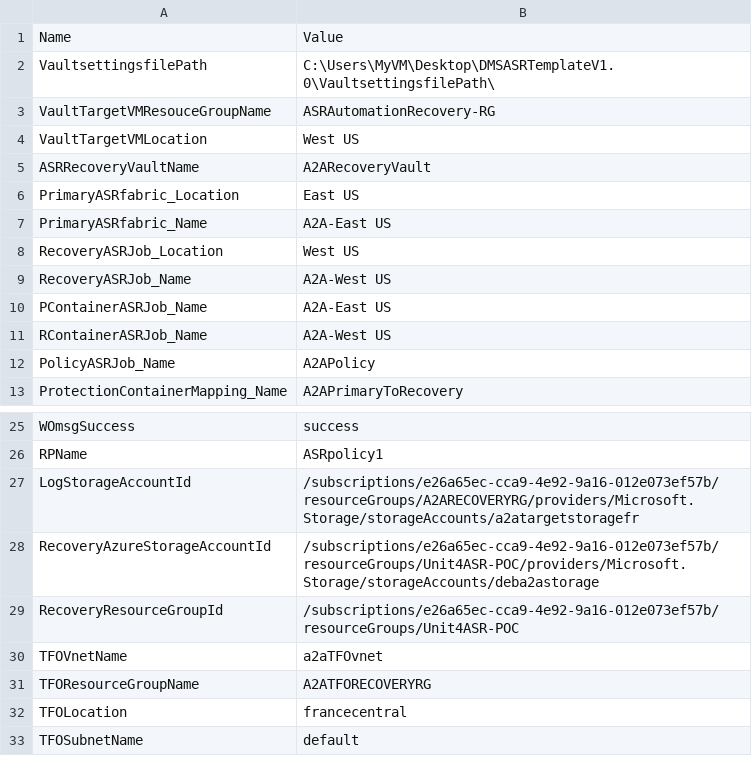
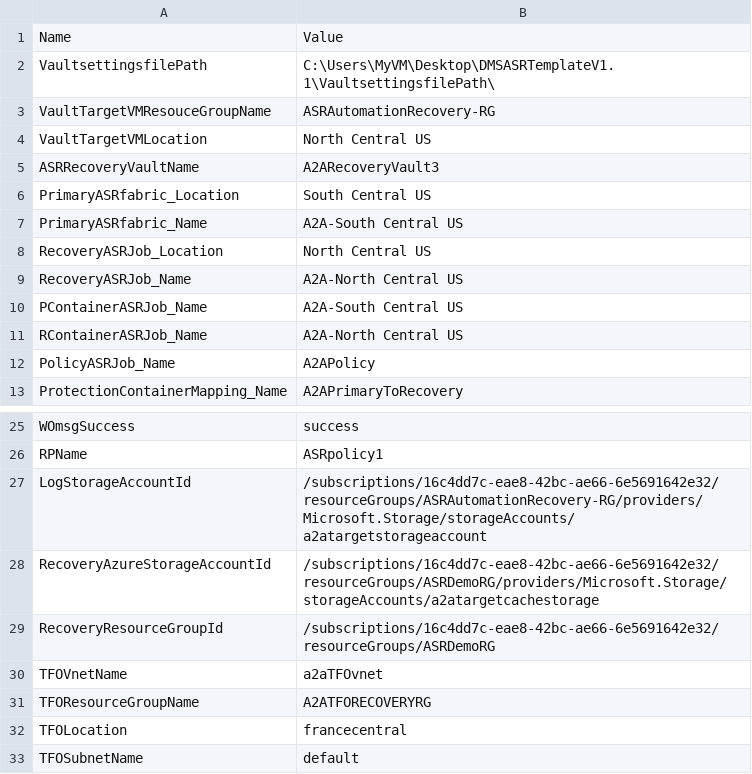
Before and after one commit to saroj2009/ASRPowerShellFailOverScripts, a CSV file: ASRPowerShellFailOverScripts/ConfigFile.csv, drawn as a sheet; only a part is shown, gaps mark what is left out.

```diff
--- a/ASRPowerShellFailOverScripts/ConfigFile.csv
+++ b/ASRPowerShellFailOverScripts/ConfigFile.csv
@@ -1,12 +1,12 @@
 Name,Value
-VaultsettingsfilePath,C:\Users\MyVM\Desktop\DMSASRTemplateV1.0\VaultsettingsfilePath\
+VaultsettingsfilePath,C:\Users\MyVM\Desktop\DMSASRTemplateV1.1\VaultsettingsfilePath\
 VaultTargetVMResouceGroupName,ASRAutomationRecovery-RG
-VaultTargetVMLocation,West US
-ASRRecoveryVaultName,A2ARecoveryVault
-PrimaryASRfabric_Location,East US
-PrimaryASRfabric_Name,A2A-East US
-RecoveryASRJob_Location,West US
-RecoveryASRJob_Name,A2A-West US
-PContainerASRJob_Name,A2A-East US
-RContainerASRJob_Name,A2A-West US
+VaultTargetVMLocation,North Central US
+ASRRecoveryVaultName,A2ARecoveryVault3
+PrimaryASRfabric_Location,South Central US
+PrimaryASRfabric_Name,A2A-South Central US
+RecoveryASRJob_Location,North Central US
+RecoveryASRJob_Name,A2A-North Central US
+PContainerASRJob_Name,A2A-South Central US
+RContainerASRJob_Name,A2A-North Central US
 PolicyASRJob_Name,A2APolicy
@@ -26,5 +26,5 @@ WOmsgSuccess,success
 RPName,ASRpolicy1
-LogStorageAccountId,/subscriptions/e26a65ec-cca9-4e92-9a16-012e073ef57b/resourceGroups/A2ARECOVERYRG/providers/Microsoft.Storage/storageAccounts/a2atargetstoragefr
-RecoveryAzureStorageAccountId,/subscriptions/e26a65ec-cca9-4e92-9a16-012e073ef57b/resourceGroups/Unit4ASR-POC/providers/Microsoft.Storage/storageAccounts/deba2astorage
-RecoveryResourceGroupId,/subscriptions/e26a65ec-cca9-4e92-9a16-012e073ef57b/resourceGroups/Unit4ASR-POC
+LogStorageAccountId,/subscriptions/16c4dd7c-eae8-42bc-ae66-6e5691642e32/resourceGroups/ASRAutomationRecovery-RG/providers/Microsoft.Storage/storageAccounts/a2atargetstorageaccount
+RecoveryAzureStorageAccountId,/subscriptions/16c4dd7c-eae8-42bc-ae66-6e5691642e32/resourceGroups/ASRDemoRG/providers/Microsoft.Storage/storageAccounts/a2atargetcachestorage
+RecoveryResourceGroupId,/subscriptions/16c4dd7c-eae8-42bc-ae66-6e5691642e32/resourceGroups/ASRDemoRG
 TFOVnetName,a2aTFOvnet
```
Also changed, not shown: 10 other files.
